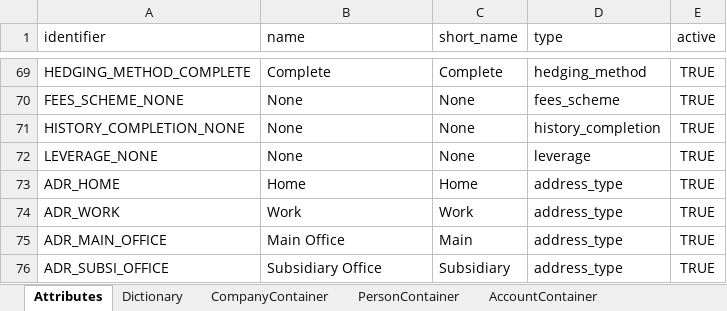
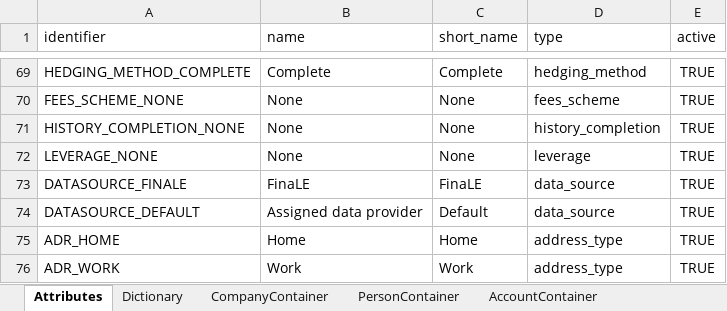
Before and after one commit to humblejok/gso_finale, an Excel workbook: resources/Repository Setup.xlsx, sheet Attributes, drawn as a sheet; only a part is shown, gaps mark what is left out; the shorter side is filled out with more unchanged rows; values as stored, in another font and other column widths than the file's, no borders; the diff names each change by its address in the sheet, - before the commit and + after, or states it on an @@ line.

```diff
--- a/resources/Repository Setup.xlsx (sheet Attributes)
+++ b/resources/Repository Setup.xlsx (sheet Attributes)
+row 73: DATASOURCE_FINALE | FinaLE | FinaLE | data_source | TRUE
+row 74: DATASOURCE_DEFAULT | Assigned data provider | Default | data_source | TRUE
```
Also changed, not shown: 6 other files.
